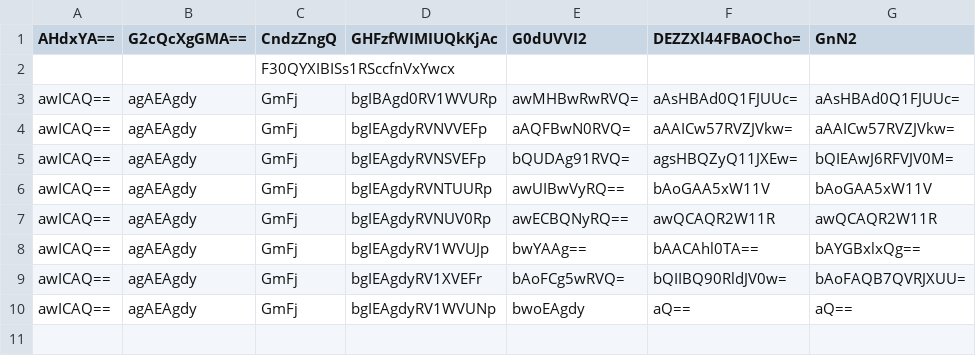
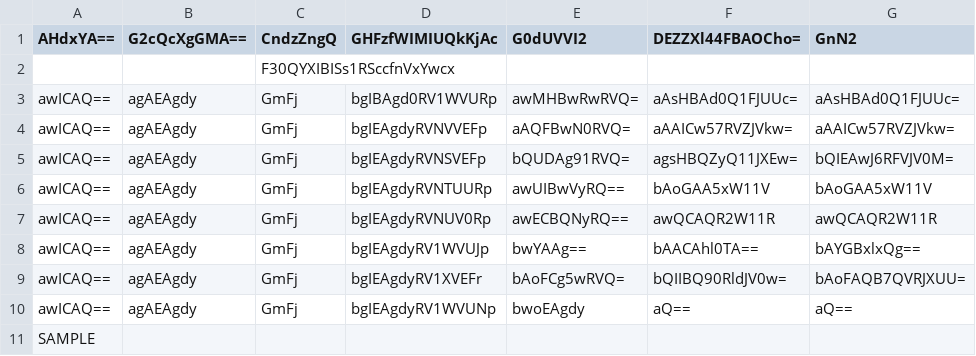
Before and after one commit to hfsanque/BMD, a CSV file: 09082025-2027BudgetdataRAW.csv, drawn as a sheet.

Commit message:
Update 09082025-2027BudgetdataRAW.csv

```diff
--- a/09082025-2027BudgetdataRAW.csv
+++ b/09082025-2027BudgetdataRAW.csv
@@ -10 +10,2 @@ awICAQ==,agAEAgdy,GmFj,bgIEAgdyRV1XVEFr,bAoFCg5wRVQ=,bQIIBQ90RldJV0w=,bAoFAQB7QV
 awICAQ==,agAEAgdy,GmFj,bgIEAgdyRV1WVUNp,bwoEAgdy,aQ==,aQ==
+SAMPLE
```
